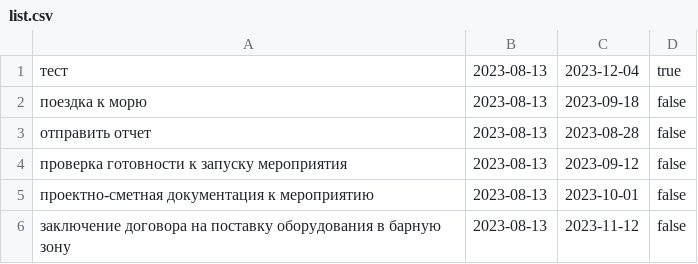
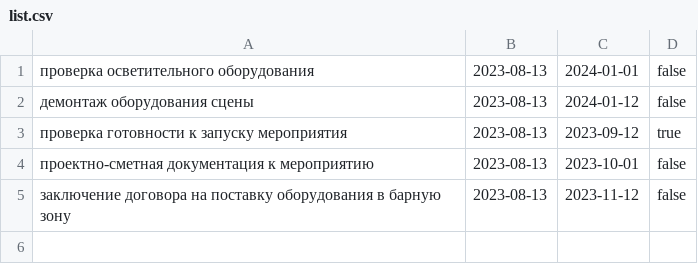
Before and after one commit to Mozzy18/Proj2, a CSV file: res/list.csv, drawn as a sheet.

```diff
--- a/res/list.csv
+++ b/res/list.csv
@@ -1,5 +1,4 @@
-тест,2023-08-13,2023-12-04,true
-поездка к морю,2023-08-13,2023-09-18,false
-отправить отчет,2023-08-13,2023-08-28,false
-проверка готовности к запуску мероприятия,2023-08-13,2023-09-12,false
+проверка осветительного оборудования,2023-08-13,2024-01-01,false
+демонтаж оборудования сцены,2023-08-13,2024-01-12,false
+проверка готовности к запуску мероприятия,2023-08-13,2023-09-12,true
 проектно-сметная документация к мероприятию,2023-08-13,2023-10-01,false
```
Also changed, not shown: 4 other files.
